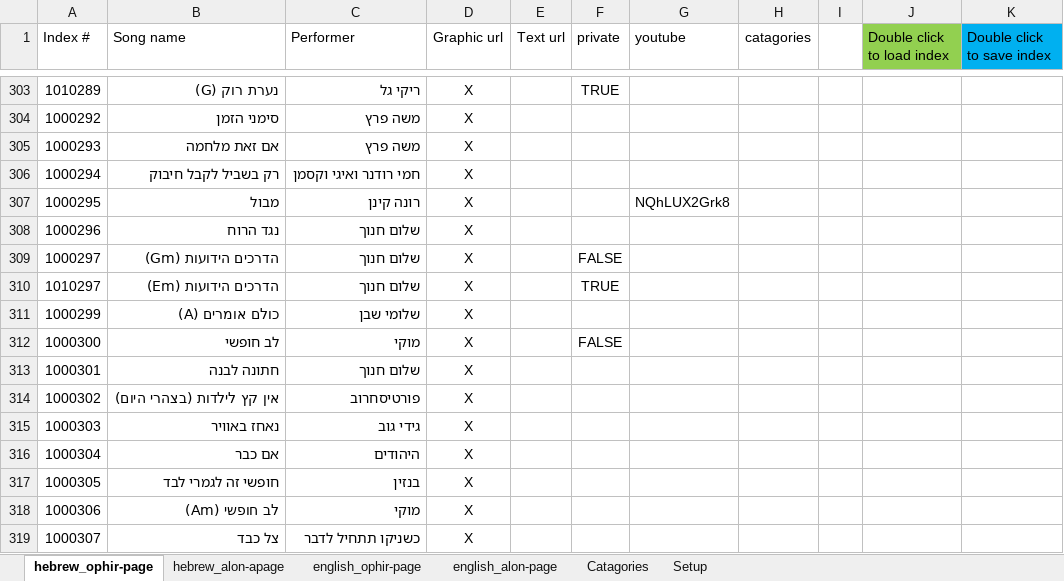
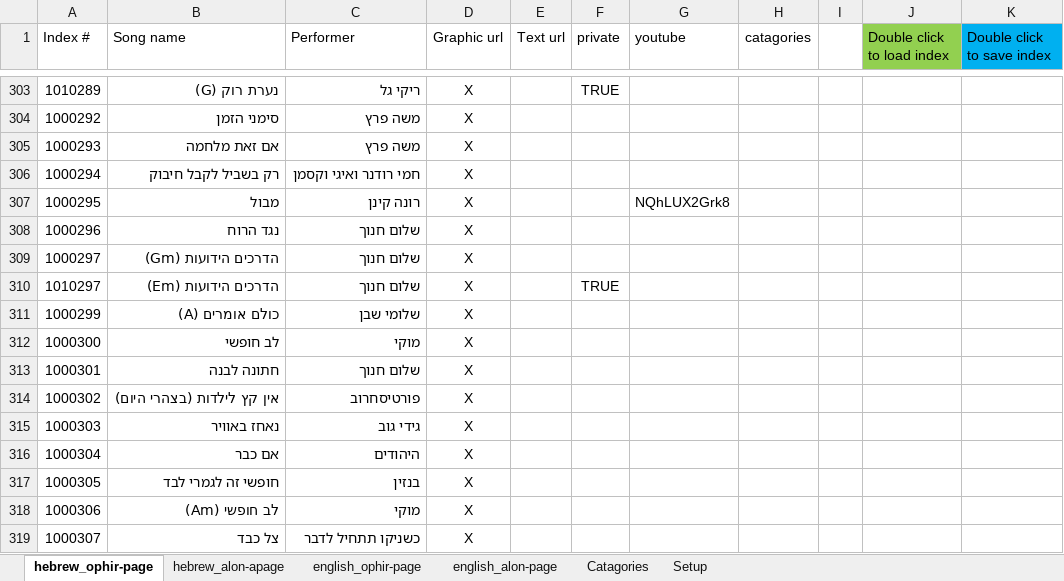
Before and after one commit to KidCrippler/songs, an Excel workbook: IndexManager.xlsm, sheet hebrew_ophir-page, drawn as a sheet; only a part is shown, gaps mark what is left out; values as stored, in another font and other column widths than the file's, no borders; the diff names each change by its address in the sheet, - before the commit and + after, or states it on an @@ line.

Commit message:
Remove all "isPrivae" fileds that are FALSE (meaningless)

```diff
--- a/IndexManager.xlsm (sheet hebrew_ophir-page)
+++ b/IndexManager.xlsm (sheet hebrew_ophir-page)
-F309 (private): FALSE
+F309 (private): (empty)
-F312 (private): FALSE
+F312 (private): (empty)
```
Also changed, not shown: sheet english_ophir-page, sheet english_alon-page, 1 other file.
